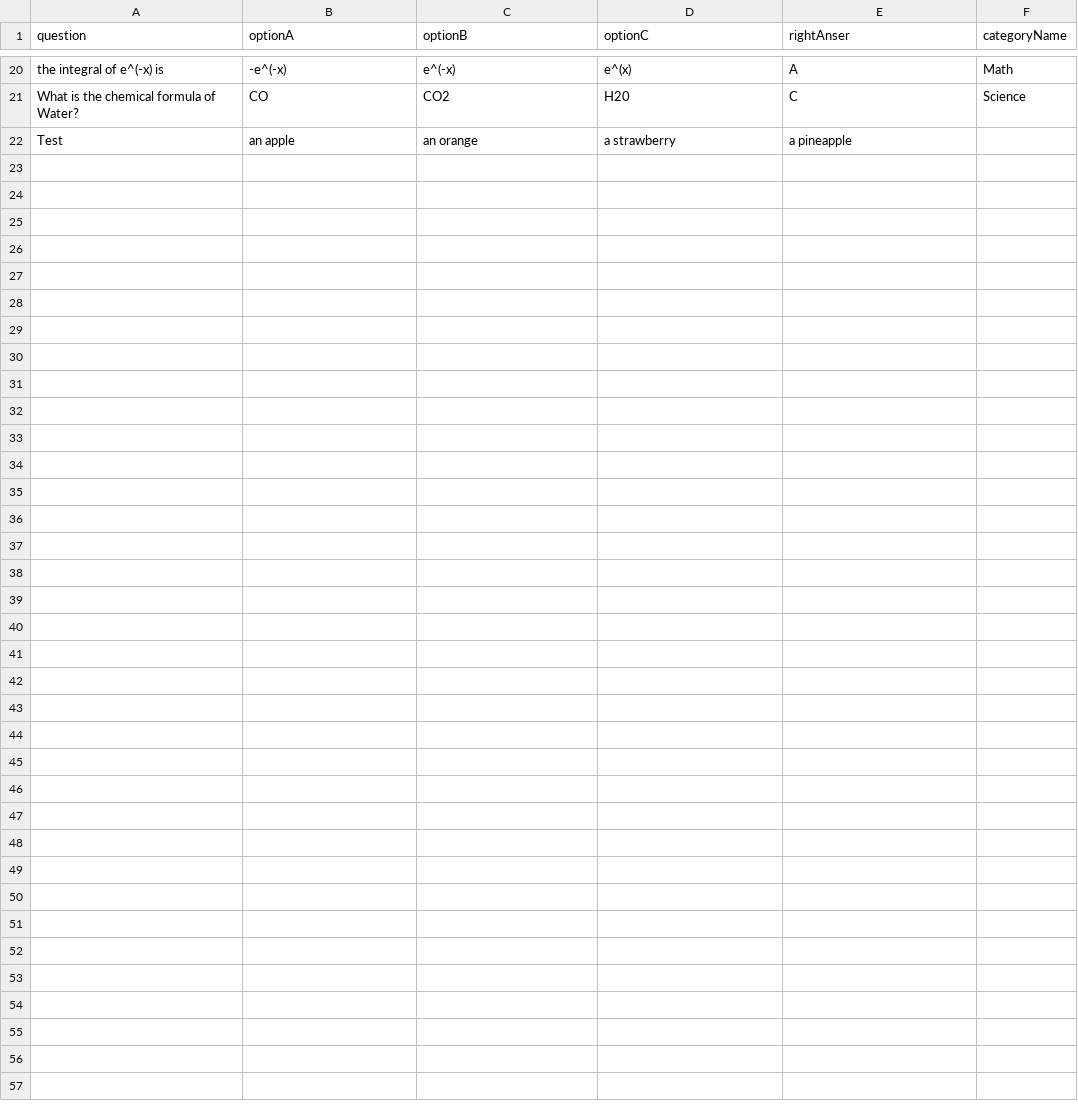
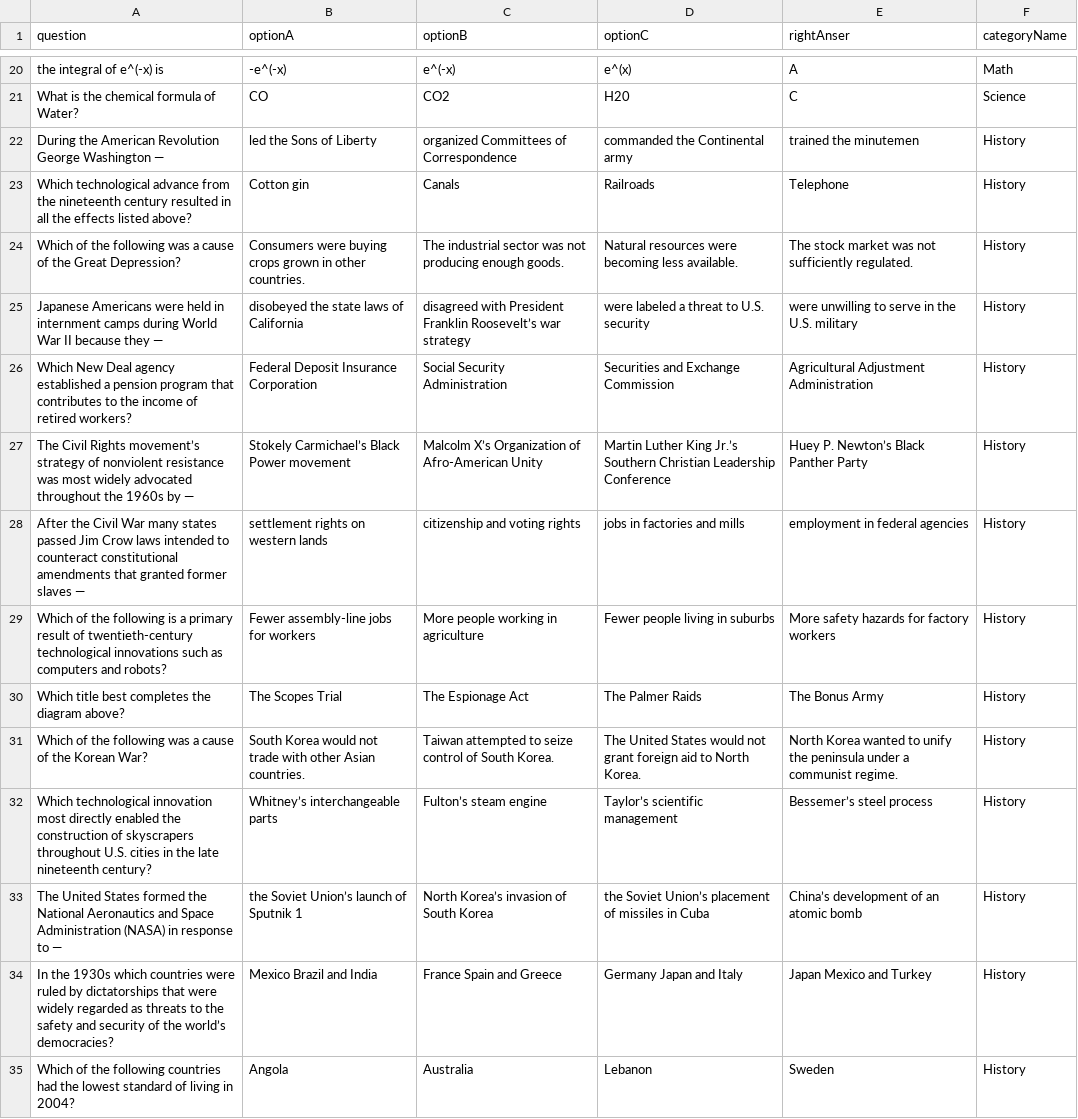
Before and after one commit to razfriman/Snap2Ask, a CSV file: Code/sql/inputFiles/validation.csv, drawn as a sheet; only a part is shown, gaps mark what is left out; removed rows and columns are numbered as before the commit, all else as after; the diff names each change by its address in the sheet, - before the commit and + after, or states it on an @@ line.

Commit message:
Update validation.csv

```diff
--- a/Code/sql/inputFiles/validation.csv
+++ b/Code/sql/inputFiles/validation.csv
-row 22: Test | an apple | an orange | a strawberry | a pineapple
+row 22: During the American Revolution George Washington — | led the Sons of Liberty | organized Committees of Correspondence | commanded the Continental army | trained the minutemen | History
+row 23: Which technological advance from the nineteenth century resulted in all the effects listed above? | Cotton gin | Canals | Railroads | Telephone | History
+row 24: Which of the following was a cause of the Great Depression? | Consumers were buying crops grown in other countries. | The industrial sector was not producing enough goods. | Natural resources were becoming less available. | The stock market was not sufficiently regulated. | History
+row 25: Japanese Americans were held in internment camps during World War II because they — | disobeyed the state laws of California | disagreed with President Franklin Roosevelt’s war strategy | were labeled a threat to U.S. security | were unwilling to serve in the U.S. military | History
+row 26: Which New Deal agency established a pension program that contributes to the income of retired workers? | Federal Deposit Insurance Corporation | Social Security Administration | Securities and Exchange Commission | Agricultural Adjustment Administration | History
+row 27: The Civil Rights movement’s strategy of nonviolent resistance was most widely advocated throughout the 1960s by — | Stokely Carmichael’s Black Power movement | Malcolm X’s Organization of Afro-American Unity | Martin Luther King Jr.’s Southern Christian Leadership Conference | Huey P. Newton’s Black Panther Party | History
+row 28: After the Civil War many states passed Jim Crow laws intended to counteract constitutional amendments that granted former slaves — | settlement rights on western lands | citizenship and voting rights | jobs in factories and mills | employment in federal agencies | History
+row 29: Which of the following is a primary result of twentieth-century technological innovations such as computers and robots? | Fewer assembly-line jobs for workers | More people working in agriculture | Fewer people living in suburbs | More safety hazards for factory workers | History
+row 30: Which title best completes the diagram above? | The Scopes Trial | The Espionage Act | The Palmer Raids | The Bonus Army | History
+row 31: Which of the following was a cause of the Korean War? | South Korea would not trade with other Asian countries. | Taiwan attempted to seize control of South Korea. | The United States would not grant foreign aid to North Korea. | North Korea wanted to unify the peninsula under a communist regime. | History
+row 32: Which technological innovation most directly enabled the construction of skyscrapers throughout U.S. cities in the late nineteenth century? | Whitney’s interchangeable parts | Fulton’s steam engine | Taylor’s scientific management | Bessemer’s steel process | History
+row 33: The United States formed the National Aeronautics and Space Administration (NASA) in response to — | the Soviet Union’s launch of Sputnik 1 | North Korea’s invasion of South Korea | the Soviet Union’s placement of missiles in Cuba | China’s development of an atomic bomb | History
+row 34: In the 1930s which countries were ruled by dictatorships that were widely regarded as threats to the safety and security of the world’s democracies? | Mexico Brazil and India | France Spain and Greece | Germany Japan and Italy | Japan Mexico and Turkey | History
+row 35: Which of the following countries had the lowest standard of living in 2004? | Angola | Australia | Lebanon | Sweden | History
```
